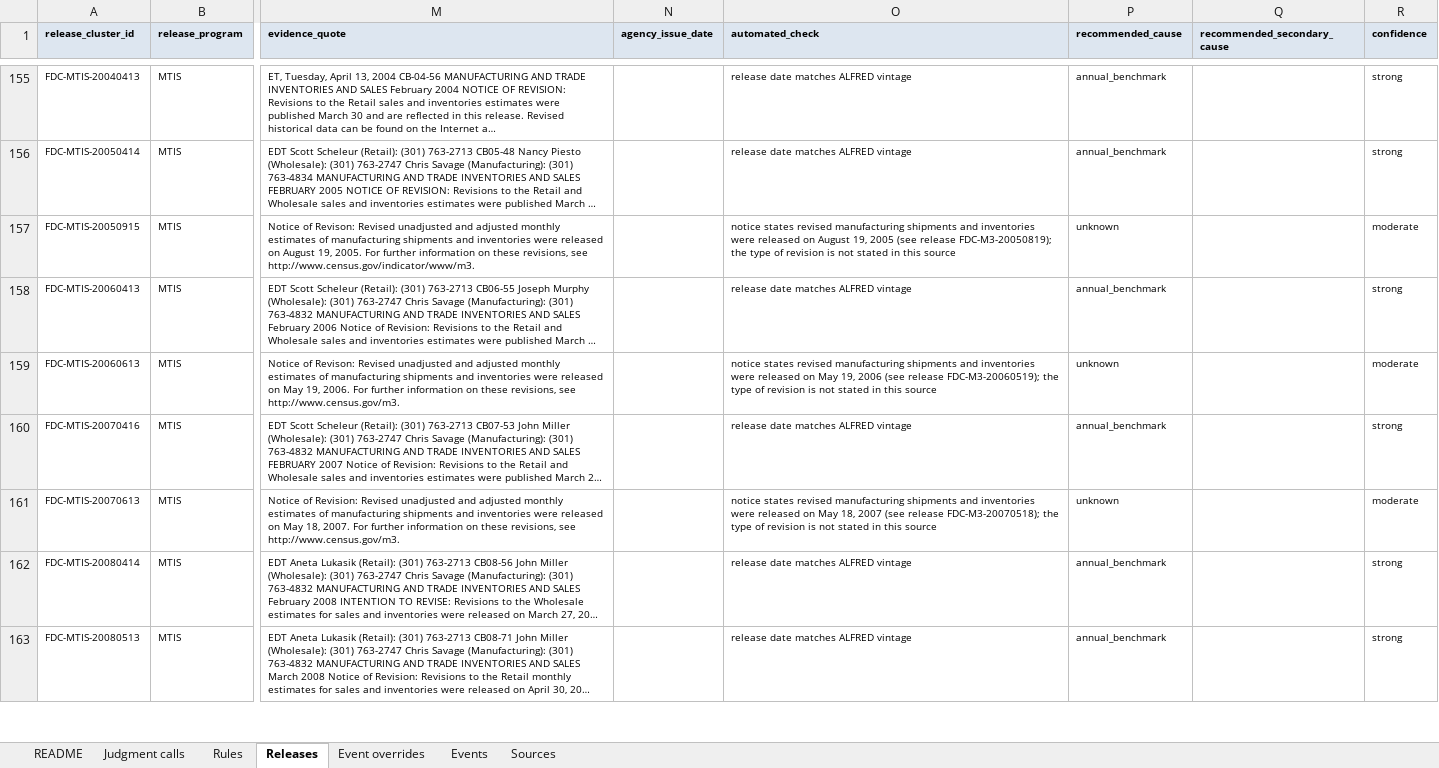
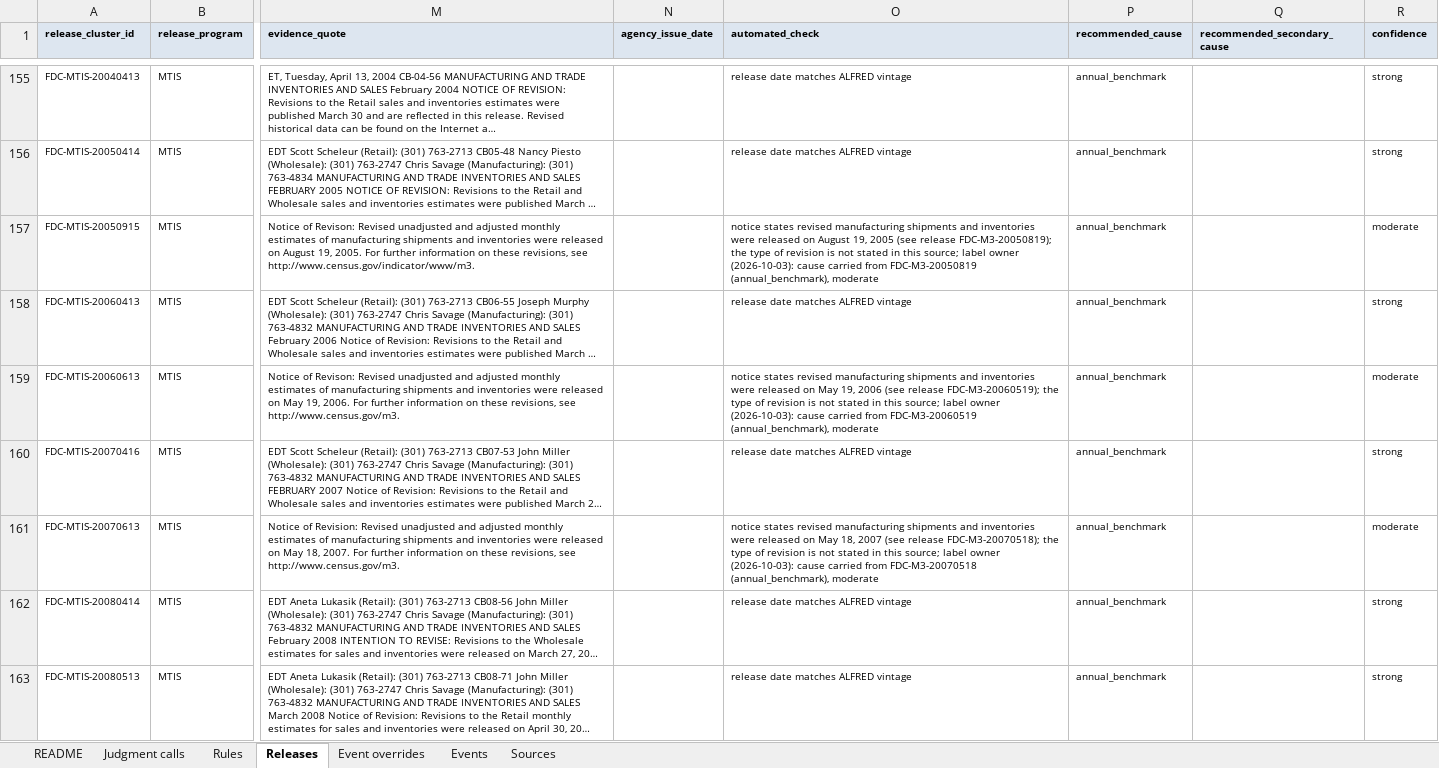
Before and after one commit to TosinClement/feddrift, an Excel workbook: labels/review/FedDrift_label_review.xlsx, sheet Releases, drawn as a sheet; only a part is shown, gaps mark what is left out; long unchanged cells end in …; values as stored, in another font and other column widths than the file's, no borders; the diff names each change by its address in the sheet, - before the commit and + after, or states it on an @@ line.

```diff
--- a/labels/review/FedDrift_label_review.xlsx (sheet Releases)
+++ b/labels/review/FedDrift_label_review.xlsx (sheet Releases)
-O157 (automated_check): …in this source
+O157 (automated_check): …in this source; label owner (2026-10-03): cause carried from FDC-M3-20050819 (annual_benchmark), moderate
-P157 (recommended_cause): unknown
+P157 (recommended_cause): annual_benchmark
-O159 (automated_check): …in this source
+O159 (automated_check): …in this source; label owner (2026-10-03): cause carried from FDC-M3-20060519 (annual_benchmark), moderate
-P159 (recommended_cause): unknown
+P159 (recommended_cause): annual_benchmark
-O161 (automated_check): …in this source
+O161 (automated_check): …in this source; label owner (2026-10-03): cause carried from FDC-M3-20070518 (annual_benchmark), moderate
-P161 (recommended_cause): unknown
+P161 (recommended_cause): annual_benchmark
```
Also changed, not shown: 18 other files.
